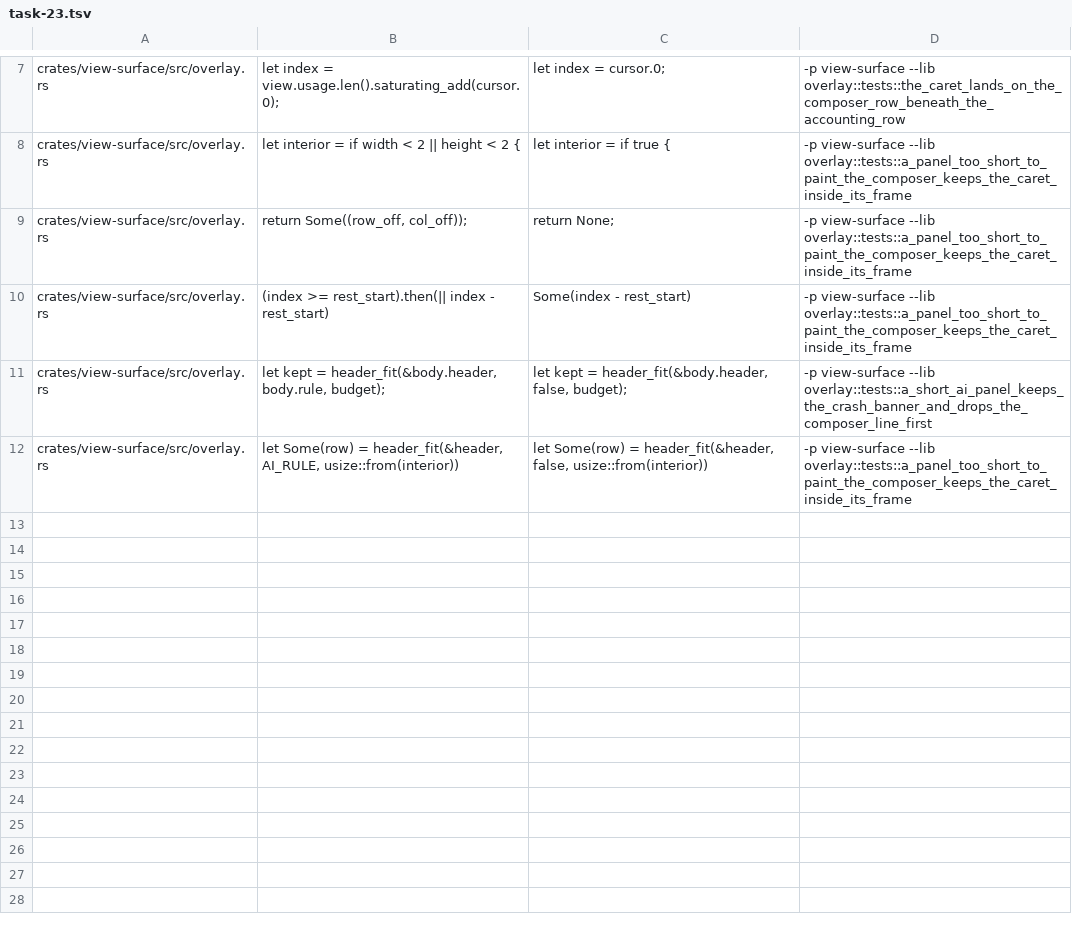
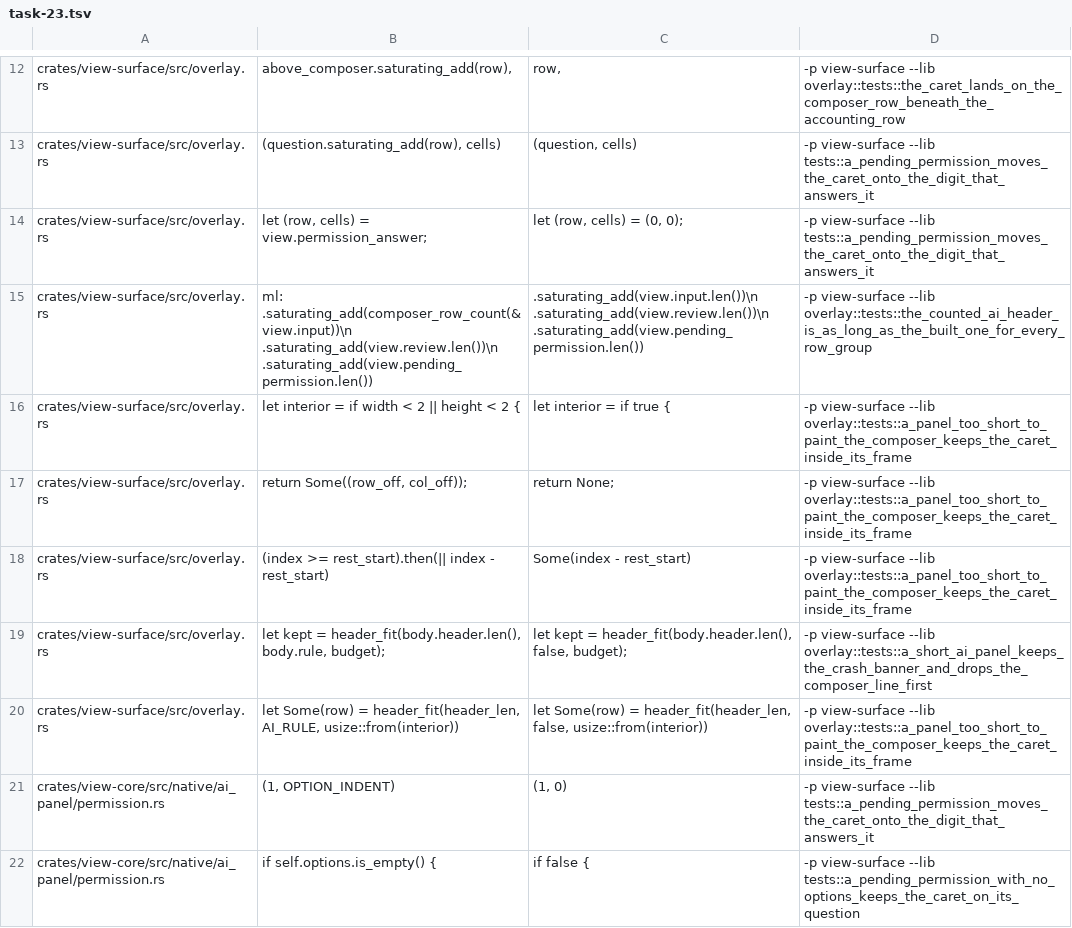
Before and after one commit to tj-smith47/view, a TSV file: .claude/mutations/task-23.tsv, drawn as a sheet; only a part is shown, gaps mark what is left out; addresses are those after the commit; the diff covers the shown part only; the diff names each change by its address in the sheet, - before the commit and + after, or states it on an @@ line.

Commit message:
fix(ai): a pending question moves the caret onto the digit that answers it, and the picker's query gets one too
The panel's caret no longer sits on a composer that swallows every printable:
while a permission prompt stands, the terminal caret moves to the first
option's own digit as a block, or to the question's head when the agent
offered no options. PermissionPrompt::answer_cell names that cell beside the
rows it indexes, so the indent is counted once.

The picker's typed query is a text field like the composer, and it now gets
its caret through the same CursorSpec mechanism. Tree and message-history have
no typed field, so they name no caret.

One ownership source: overlay_cursor resolves Model::focused_overlay once and
switches on its kind, so a busy modal over a prompt can no longer take the
caret off it. The bar shape defers to nvim's own cursor_style_enabled, so
'set guicursor=' is never stomped.

Latency: cursor_spec runs once per painted frame and still does integer
arithmetic over the frame's existing layers -- but ai_caret now counts the
panel's header rows instead of building them, so a keystroke frame with the
panel open allocates nothing for the caret. The picker arm costs one rect
resolution and one width() over the query, only on frames a picker owns.

```diff
--- a/.claude/mutations/task-23.tsv
+++ b/.claude/mutations/task-23.tsv
-B12: let index = view.usage.len().saturating_add(cursor.0);
+B12: above_composer.saturating_add(row),
-C12: let index = cursor.0;
+C12: row,
+row 13: crates/view-surface/src/overlay.rs | (question.saturating_add(row), cells) | (question, cells) | -p view-surface --lib tests::a_pending_permission_moves_the_caret_onto_the_digit_that_answers_it
+row 14: crates/view-surface/src/overlay.rs | let (row, cells) = view.permission_answer; | let (row, cells) = (0, 0); | -p view-surface --lib tests::a_pending_permission_moves_the_caret_onto_the_digit_that_answers_it
+row 15: crates/view-surface/src/overlay.rs | ml: .saturating_add(composer_row_count(&view.input))\n .saturating_add(view.review.len())\n .saturating_add(view.pending_permission.len()) | .saturating_add(view.input.len())\n .saturating_add(view.review.len())\n .saturating_add(view.pending_permission.len()) | -p view-surface --lib overlay::tests::the_counted_ai_header_is_as_long_as_the_built_one_for_every_row_group
-B19: …kept = header_fit(&body.header, body.rule, budget);
+B19: …kept = header_fit(body.header.len(), body.rule, budget);
-C19: …kept = header_fit(&body.header, false, budget);
+C19: …kept = header_fit(body.header.len(), false, budget);
-B20: …Some(row) = header_fit(&header, AI_RULE, usize::from(interior))
+B20: …Some(row) = header_fit(header_len, AI_RULE, usize::from(interior))
-C20: …Some(row) = header_fit(&header, false, usize::from(interior))
+C20: …Some(row) = header_fit(header_len, false, usize::from(interior))
+row 21: crates/view-core/src/native/ai_panel/permission.rs | (1, OPTION_INDENT) | (1, 0) | -p view-surface --lib tests::a_pending_permission_moves_the_caret_onto_the_digit_that_answers_it
+row 22: crates/view-core/src/native/ai_panel/permission.rs | if self.options.is_empty() { | if false { | -p view-surface --lib tests::a_pending_permission_with_no_options_keeps_the_caret_on_its_question
```
Also changed, not shown: 5 added rows and 13 edited cells elsewhere in this file, 7 other files.
